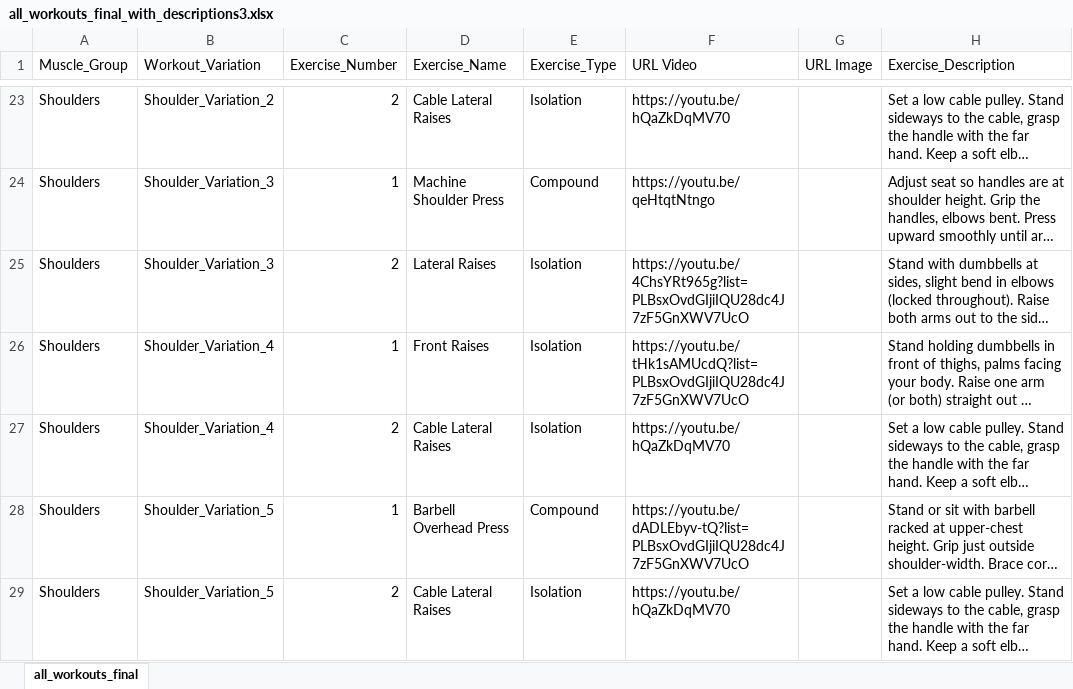
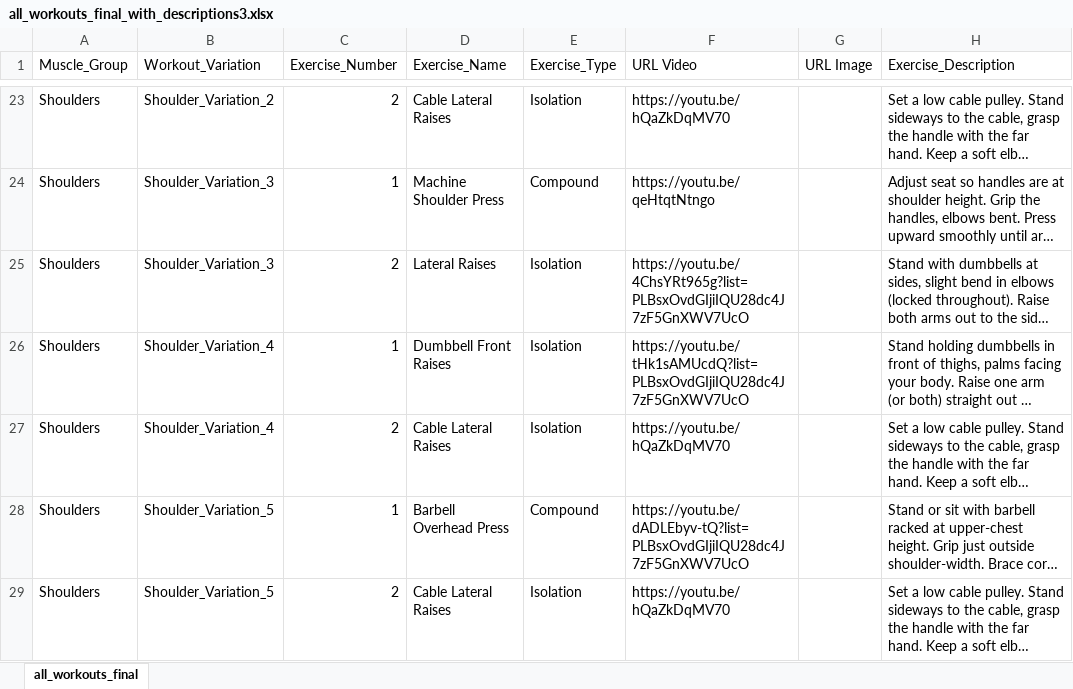
Before and after one commit to mostafaeiddev/fastapi, an Excel workbook: all_workouts_final_with_descriptions3.xlsx, sheet all_workouts_final, drawn as a sheet; only a part is shown, gaps mark what is left out; long unchanged cells end in …; values as stored, in another font and other column widths than the file's, no borders; the diff names each change by its address in the sheet, - before the commit and + after, or states it on an @@ line.

Commit message:
rename anthor workout

```diff
--- a/all_workouts_final_with_descriptions3.xlsx (sheet all_workouts_final)
+++ b/all_workouts_final_with_descriptions3.xlsx (sheet all_workouts_final)
-D26 (Exercise_Name): Front Raises
+D26 (Exercise_Name): Dumbbell Front Raises
```
Also changed, not shown: 1 other file.
